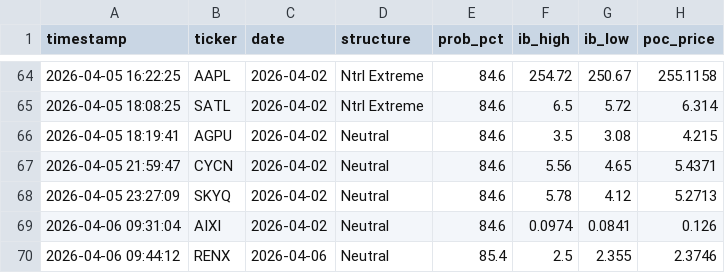
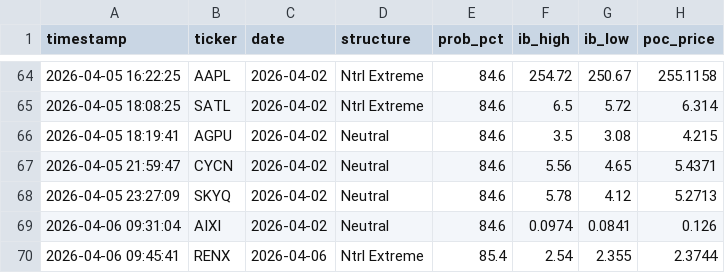
Before and after one commit to rickeybev3-afk/edgeiq, a CSV file: high_conviction_log.csv, drawn as a sheet; only a part is shown, gaps mark what is left out.

```diff
--- a/high_conviction_log.csv
+++ b/high_conviction_log.csv
@@ -69,2 +69,2 @@ timestamp,ticker,date,structure,prob_pct,ib_high,ib_low,poc_price
 2026-04-06 09:31:04,AIXI,2026-04-02,Neutral,84.6,0.0974,0.0841,0.126
-2026-04-06 09:44:12,RENX,2026-04-06,Neutral,85.4,2.5,2.355,2.3746
+2026-04-06 09:45:41,RENX,2026-04-06,Ntrl Extreme,85.4,2.54,2.355,2.3744
```
